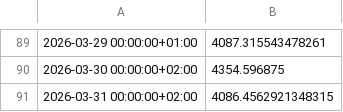
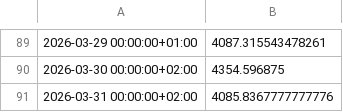
Before and after one commit to aarain/Energy-Uncertainty-BSTS, a CSV file: data/external/nordpool_no1_load.csv, drawn as a sheet; only a part is shown, gaps mark what is left out.

```diff
--- a/data/external/nordpool_no1_load.csv
+++ b/data/external/nordpool_no1_load.csv
@@ -90,2 +90,2 @@
 2026-03-30 00:00:00+02:00,4354.596875
-2026-03-31 00:00:00+02:00,4086.4562921348315
+2026-03-31 00:00:00+02:00,4085.8367777777776
```
